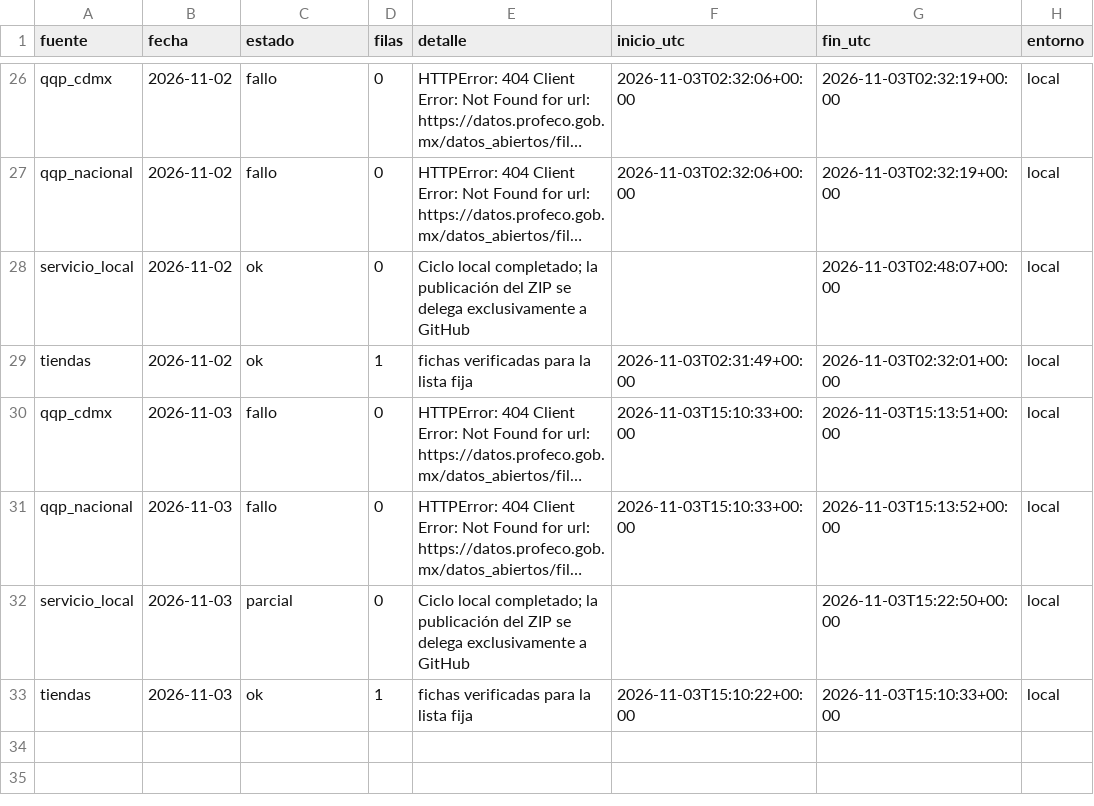
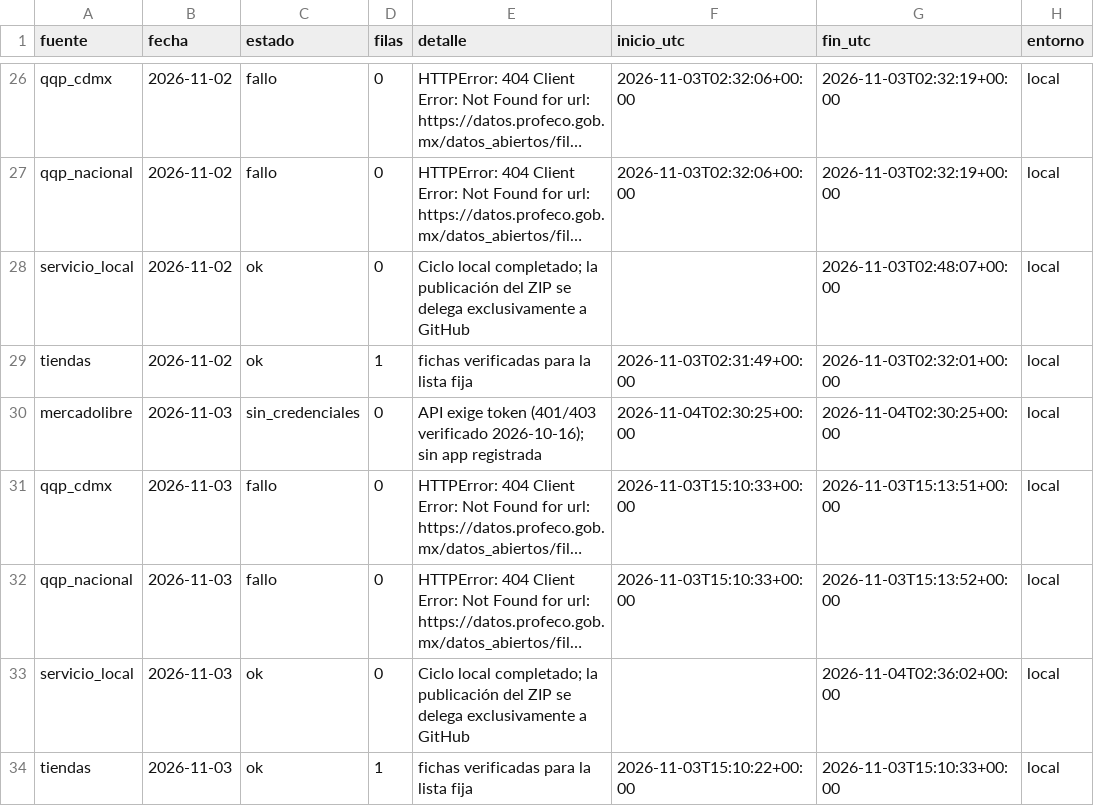
Before and after one commit to d1512pb/sconto-reale-o-falso, a CSV file: data/estado/local.csv, drawn as a sheet; only a part is shown, gaps mark what is left out; long unchanged cells end in …; addresses are those after the commit; the diff names each change by its address in the sheet, - before the commit and + after, or states it on an @@ line.

Commit message:
datos: respaldo local aislado 2026-11-03

```diff
--- a/data/estado/local.csv
+++ b/data/estado/local.csv
+row 30: mercadolibre | 2026-11-03 | sin_credenciales | 0 | API exige token (401/403 verificado 2026-10-16); sin app registrada | 2026-11-04T02:30:25+00:00 | 2026-11-04T02:30:25+00:00 | local
-C33 (estado): parcial
+C33 (estado): ok
-G33 (fin_utc): 2026-11-03T15:22:50+00:00
+G33 (fin_utc): 2026-11-04T02:36:02+00:00
```
Also changed, not shown: 1 other file.
